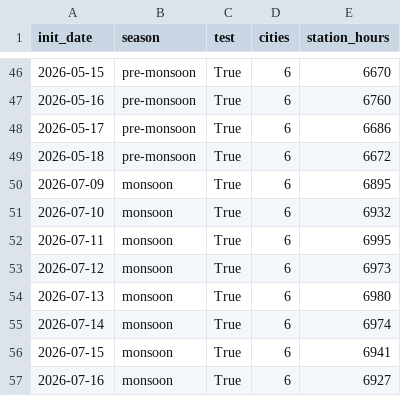
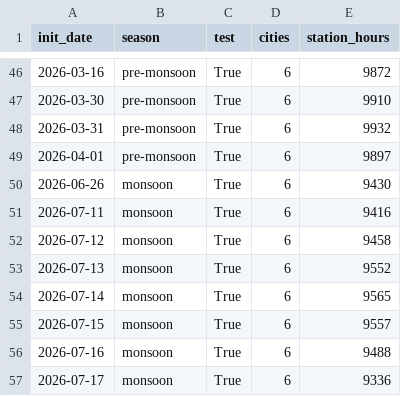
Before and after one commit to stafansanthosh/Aurora-for-India, a CSV file: docs/benchmark_dates.csv, drawn as a sheet; only a part is shown, gaps mark what is left out; the diff covers the shown part only.

```diff
--- a/docs/benchmark_dates.csv
+++ b/docs/benchmark_dates.csv
@@ -46,12 +46,12 @@ init_date,season,test,cities,station_hours
-2026-05-15,pre-monsoon,True,6,6670
-2026-05-16,pre-monsoon,True,6,6760
-2026-05-17,pre-monsoon,True,6,6686
-2026-05-18,pre-monsoon,True,6,6672
-2026-07-09,monsoon,True,6,6895
-2026-07-10,monsoon,True,6,6932
-2026-07-11,monsoon,True,6,6995
-2026-07-12,monsoon,True,6,6973
-2026-07-13,monsoon,True,6,6980
-2026-07-14,monsoon,True,6,6974
-2026-07-15,monsoon,True,6,6941
-2026-07-16,monsoon,True,6,6927
+2026-03-16,pre-monsoon,True,6,9872
+2026-03-30,pre-monsoon,True,6,9910
+2026-03-31,pre-monsoon,True,6,9932
+2026-04-01,pre-monsoon,True,6,9897
+2026-06-26,monsoon,True,6,9430
+2026-07-11,monsoon,True,6,9416
+2026-07-12,monsoon,True,6,9458
+2026-07-13,monsoon,True,6,9552
+2026-07-14,monsoon,True,6,9565
+2026-07-15,monsoon,True,6,9557
+2026-07-16,monsoon,True,6,9488
+2026-07-17,monsoon,True,6,9336
```
Also changed, not shown: 8 added rows, 8 removed rows and 51 edited cells elsewhere in this file, data/stations.csv, 5 other files.
